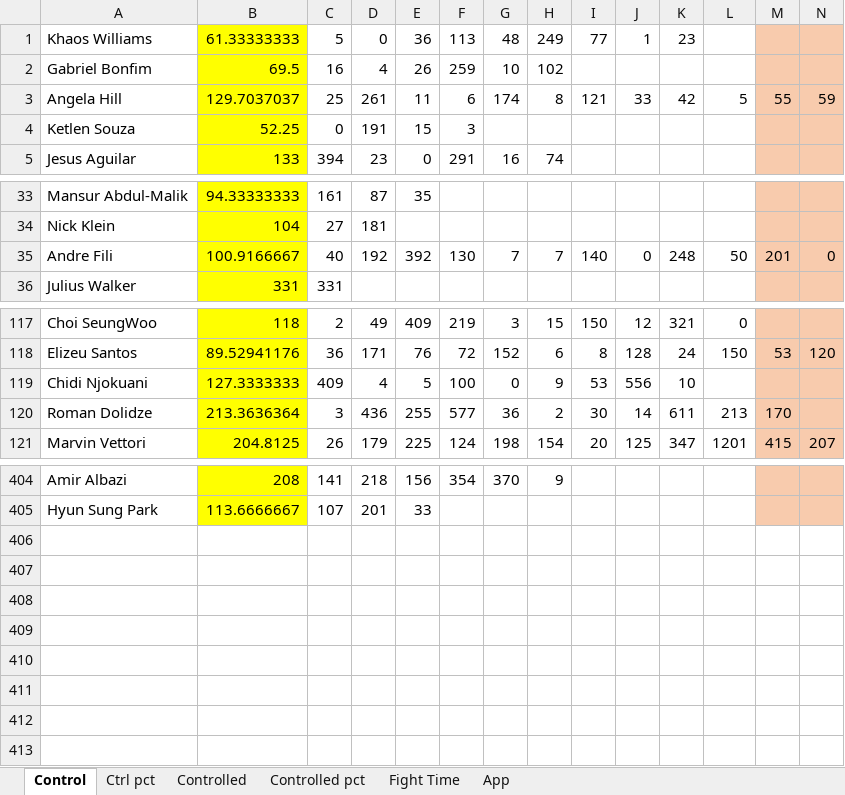
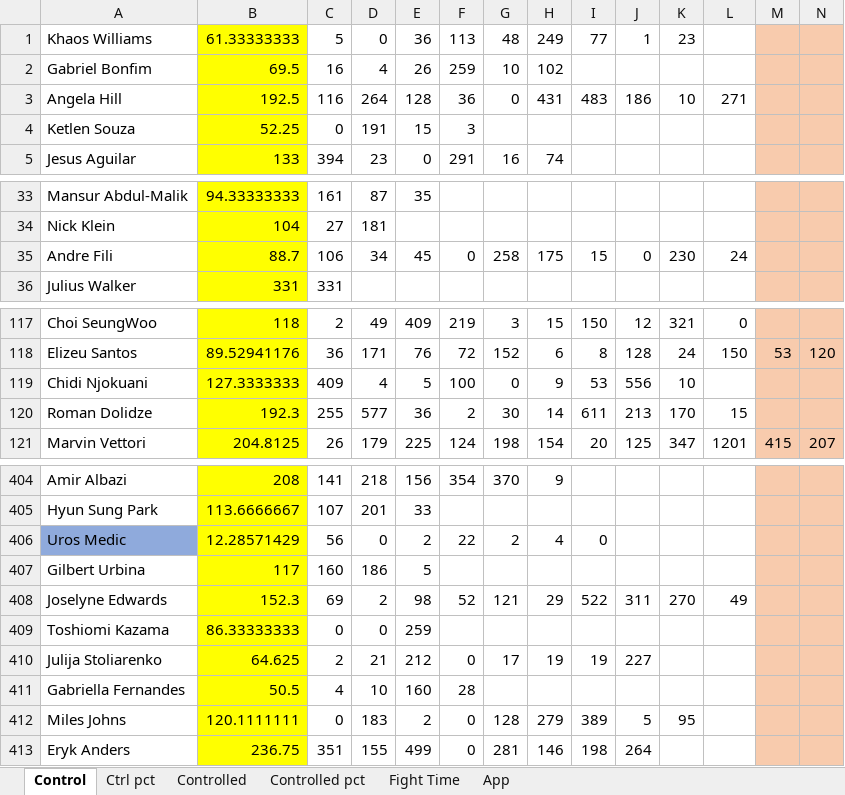
Before and after one commit to MMAEagle/MMA-Stats, an Excel workbook: APP/002 Stats.xlsx, sheet Control, drawn as a sheet; only a part is shown, gaps mark what is left out; values as stored, in another font and other column widths than the file's, no borders; removed rows and columns are numbered as before the commit, all else as after; rows hold the shown columns only; the diff covers the shown part only; the diff names each change by its address in the sheet, - before the commit and + after, or states it on an @@ line.

```diff
--- a/APP/002 Stats.xlsx (sheet Control)
+++ b/APP/002 Stats.xlsx (sheet Control)
-row 3: Angela Hill | 129.7037037 | 25 | 261 | 11 | 6 | 174 | 8 | 121 | 33 | 42 | 5 | 55 | 59
+row 3: Angela Hill | 192.5 | 116 | 264 | 128 | 36 | 0 | 431 | 483 | 186 | 10 | 271
-B35: 100.9166667
+B35: 88.7
-C35: 40
+C35: 106
-D35: 192
+D35: 34
-E35: 392
+E35: 45
-F35: 130
+F35: 0
-G35: 7
+G35: 258
-H35: 7
+H35: 175
-I35: 140
+I35: 15
-K35: 248
+K35: 230
-L35: 50
+L35: 24
-M35: 201
+M35: (empty)
-N35: 0
+N35: (empty)
-B120: 213.3636364
+B120: 192.3
-C120: 3
+C120: 255
-D120: 436
+D120: 577
-E120: 255
+E120: 36
-F120: 577
+F120: 2
-G120: 36
+G120: 30
-H120: 2
+H120: 14
-I120: 30
+I120: 611
-J120: 14
+J120: 213
-K120: 611
+K120: 170
-L120: 213
+L120: 15
-M120: 170
+M120: (empty)
+row 406: Uros Medic | 12.28571429 | 56 | 0 | 2 | 22 | 2 | 4 | 0
+row 407: Gilbert Urbina | 117 | 160 | 186 | 5
+row 408: Joselyne Edwards | 152.3 | 69 | 2 | 98 | 52 | 121 | 29 | 522 | 311 | 270 | 49
+row 409: Toshiomi Kazama | 86.33333333 | 0 | 0 | 259
+row 410: Julija Stoliarenko | 64.625 | 2 | 21 | 212 | 0 | 17 | 19 | 19 | 227
+row 411: Gabriella Fernandes | 50.5 | 4 | 10 | 160 | 28
+row 412: Miles Johns | 120.1111111 | 0 | 183 | 2 | 0 | 128 | 279 | 389 | 5 | 95
+row 413: Eryk Anders | 236.75 | 351 | 155 | 499 | 0 | 281 | 146 | 198 | 264
```
Also changed, not shown: 39 edited cells and cell formats elsewhere in this sheet, sheet App, sheet Controlled, sheet Ctrl pct, sheet Fight Time, sheet Controlled pct.
